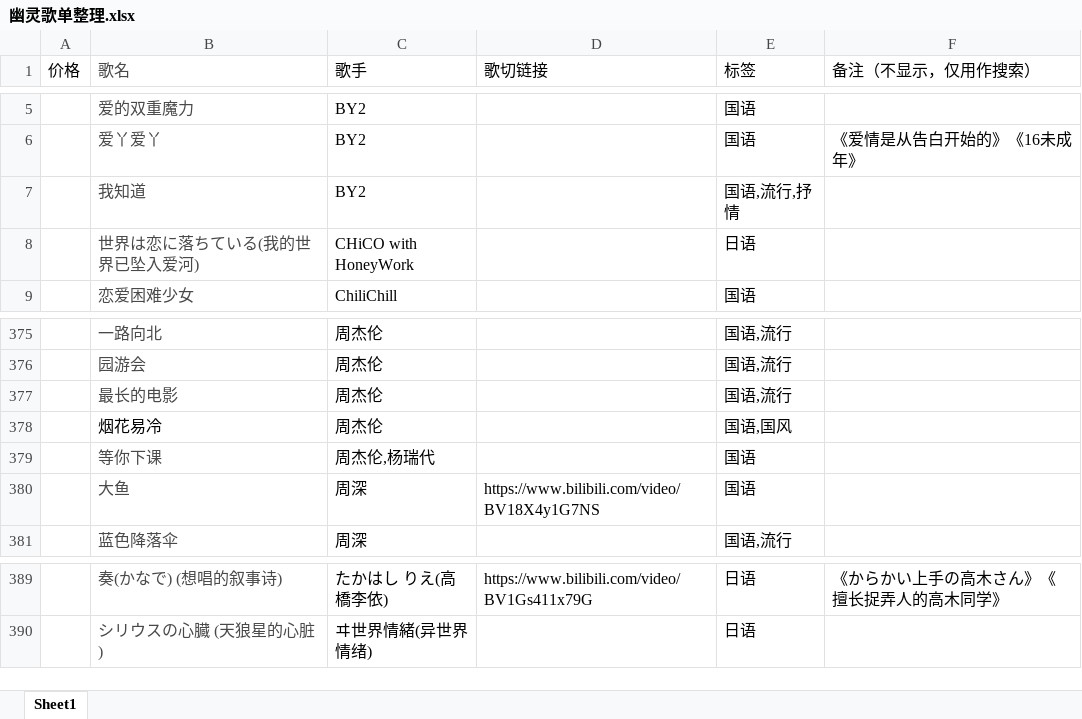
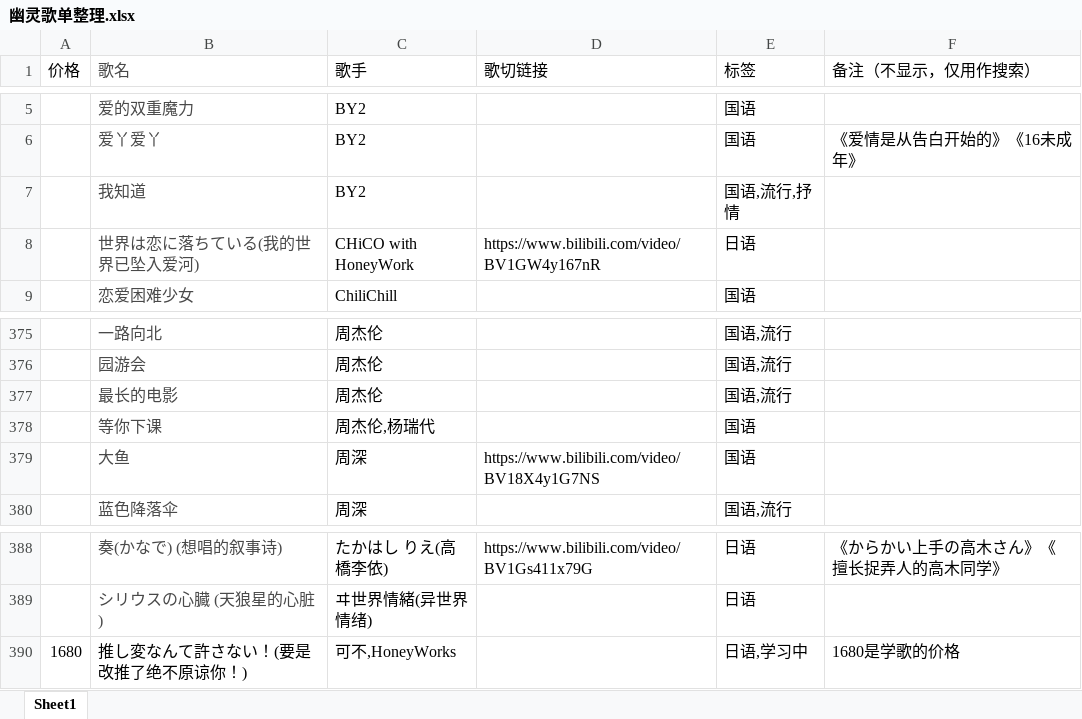
Before and after one commit to Jeffz615/v-song-list, an Excel workbook: 幽灵歌单整理.xlsx, sheet Sheet1, drawn as a sheet; only a part is shown, gaps mark what is left out; values as stored, in another font and other column widths than the file's, no borders; removed rows and columns are numbered as before the commit, all else as after; the diff names each change by its address in the sheet, - before the commit and + after, or states it on an @@ line.

```diff
--- a/幽灵歌单整理.xlsx (sheet Sheet1)
+++ b/幽灵歌单整理.xlsx (sheet Sheet1)
-D8 (歌切链接): (empty)
+D8 (歌切链接): https://www.bilibili.com/video/BV1GW4y167nR
-row 378:  | 烟花易冷 | 周杰伦 |  | 国语,国风
+row 390: 1680 | 推し変なんて許さない！(要是改推了绝不原谅你！) | 可不,HoneyWorks |  | 日语,学习中 | 1680是学歌的价格
```
Also changed, not shown: 2 other files.
